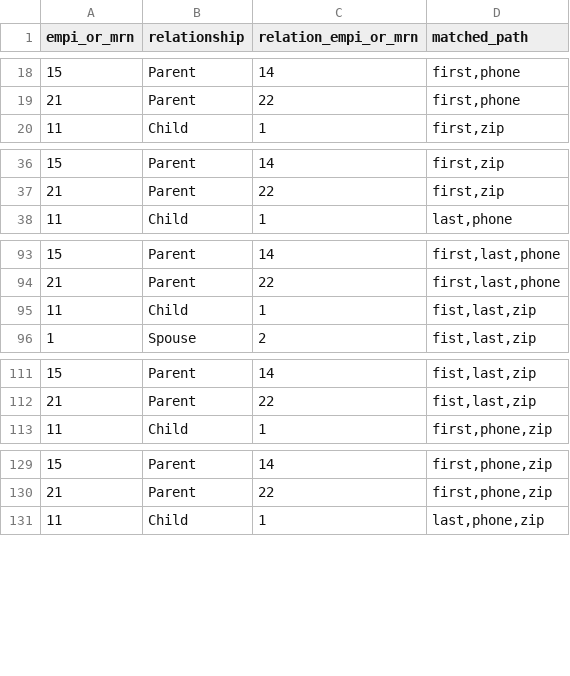
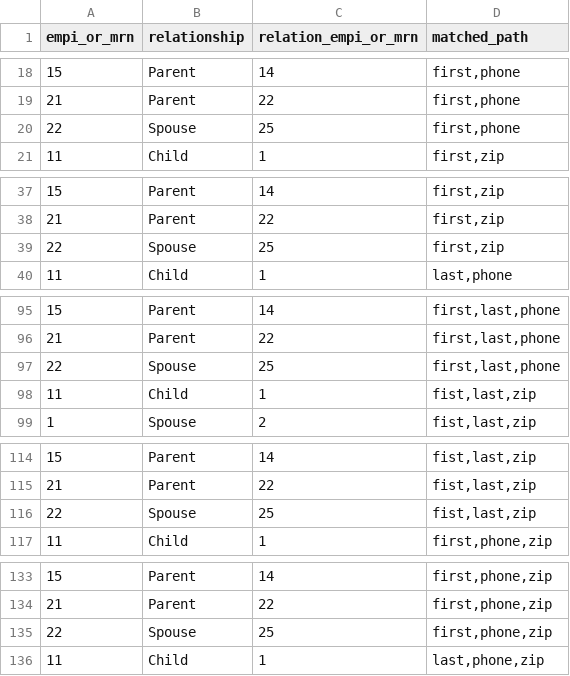
Before and after one commit to thomasperson/riftehr, a TSV file: example_files/df_cumc_patient.tmp.tsv, drawn as a sheet; only a part is shown, gaps mark what is left out; the diff covers the shown part only; the diff names each change by its address in the sheet, - before the commit and + after, or states it on an @@ line.

```diff
--- a/example_files/df_cumc_patient.tmp.tsv
+++ b/example_files/df_cumc_patient.tmp.tsv
+row 20: 22 | Spouse | 25 | first,phone
+row 39: 22 | Spouse | 25 | first,zip
+row 97: 22 | Spouse | 25 | first,last,phone
+row 116: 22 | Spouse | 25 | fist,last,zip
+row 135: 22 | Spouse | 25 | first,phone,zip
```
Also changed, not shown: 1 added row elsewhere in this file, example_files/ec_file.tsv, example_files/patient_relations_w_infered2.tmp.tsv, 15 other files.
